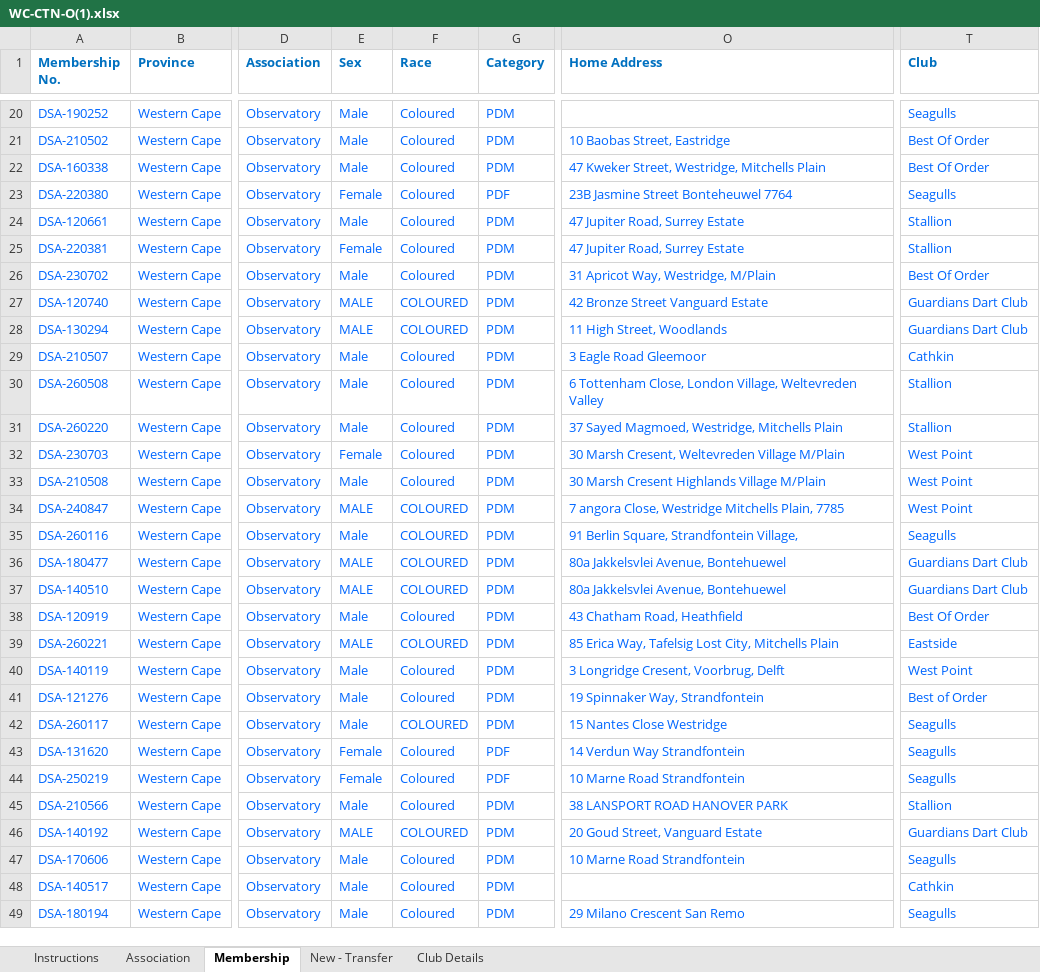
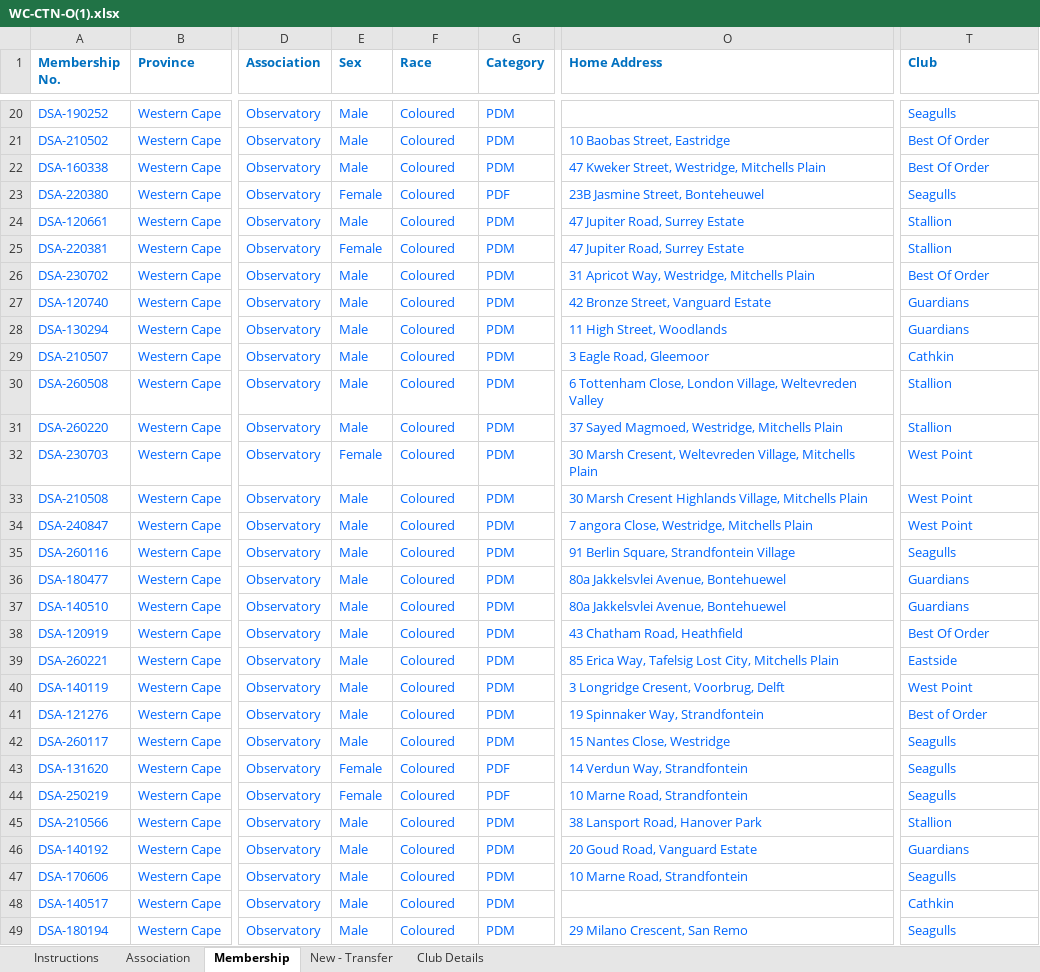
Before and after one commit to jakes007/ODA, an Excel workbook: import-files/WC-CTN-O(1).xlsx, sheet Membership, drawn as a sheet; only a part is shown, gaps mark what is left out; values as stored, in another font and other column widths than the file's, no borders; conditional formats not drawn; the diff covers the shown part only; the diff names each change by its address in the sheet, - before the commit and + after, or states it on an @@ line.

```diff
--- a/import-files/WC-CTN-O(1).xlsx (sheet Membership)
+++ b/import-files/WC-CTN-O(1).xlsx (sheet Membership)
-O23 (Home Address): 23B Jasmine Street Bonteheuwel 7764
+O23 (Home Address): 23B Jasmine Street, Bonteheuwel
-O26 (Home Address): 31 Apricot Way, Westridge, M/Plain
+O26 (Home Address): 31 Apricot Way, Westridge, Mitchells Plain
-E27:E28 (Sex): MALE
+E27:E28 (Sex): Male
-F27:F28 (Race): COLOURED
+F27:F28 (Race): Coloured
-O27 (Home Address): 42 Bronze Street Vanguard Estate
+O27 (Home Address): 42 Bronze Street, Vanguard Estate
-T27:T28 (Club): Guardians Dart Club
+T27:T28 (Club): Guardians
-O29 (Home Address): 3 Eagle Road Gleemoor
+O29 (Home Address): 3 Eagle Road, Gleemoor
-O32 (Home Address): …Cresent, Weltevreden Village M/Plain
+O32 (Home Address): …Cresent, Weltevreden Village, Mitchells Plain
-O33 (Home Address): …Cresent Highlands Village M/Plain
+O33 (Home Address): …Cresent Highlands Village, Mitchells Plain
-E34 (Sex): MALE
+E34 (Sex): Male
-F34:F37 (Race): COLOURED
+F34:F37 (Race): Coloured
-O34 (Home Address): 7 angora Close, Westridge Mitchells Plain, 7785
+O34 (Home Address): 7 angora Close, Westridge, Mitchells Plain
-O35 (Home Address): 91 Berlin Square, Strandfontein Village,
+O35 (Home Address): 91 Berlin Square, Strandfontein Village
-E36:E37 (Sex): MALE
+E36:E37 (Sex): Male
-T36:T37 (Club): Guardians Dart Club
+T36:T37 (Club): Guardians
-E39 (Sex): MALE
+E39 (Sex): Male
-F39 (Race): COLOURED
+F39 (Race): Coloured
-F42 (Race): COLOURED
+F42 (Race): Coloured
-O42 (Home Address): 15 Nantes Close Westridge
+O42 (Home Address): 15 Nantes Close, Westridge
-O43 (Home Address): 14 Verdun Way Strandfontein
+O43 (Home Address): 14 Verdun Way, Strandfontein
-O44 (Home Address): 10 Marne Road Strandfontein
+O44 (Home Address): 10 Marne Road, Strandfontein
-O45 (Home Address): 38 LANSPORT ROAD HANOVER PARK
+O45 (Home Address): 38 Lansport Road, Hanover Park
-E46 (Sex): MALE
+E46 (Sex): Male
-F46 (Race): COLOURED
+F46 (Race): Coloured
-O46 (Home Address): 20 Goud Street, Vanguard Estate
+O46 (Home Address): 20 Goud Road, Vanguard Estate
-T46 (Club): Guardians Dart Club
+T46 (Club): Guardians
-O47 (Home Address): 10 Marne Road Strandfontein
+O47 (Home Address): 10 Marne Road, Strandfontein
-O49 (Home Address): 29 Milano Crescent San Remo
+O49 (Home Address): 29 Milano Crescent, San Remo
```
Also changed, not shown: 70 edited cells elsewhere in this sheet, 14 other files.
